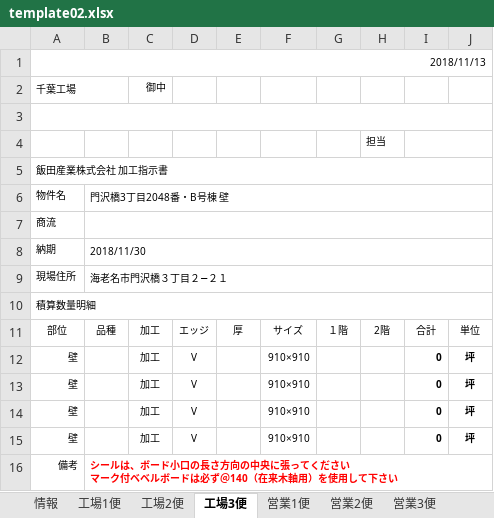
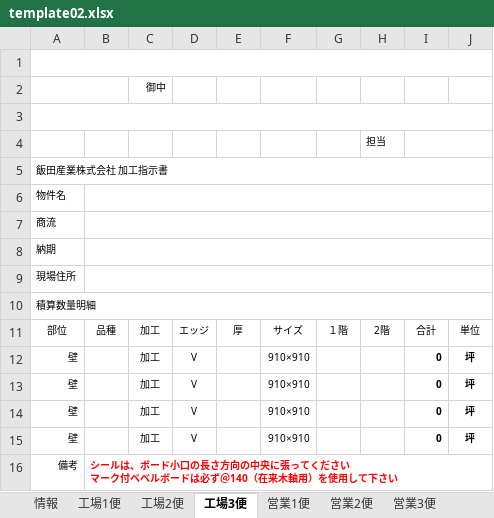
Before and after one commit to TrungNV81/03, an Excel workbook: public/template/Excel/template02.xlsx, sheet 工場3便, drawn as a sheet; values as stored, in another font and other column widths than the file's, no borders; the diff names each change by its address in the sheet, - before the commit and + after, or states it on an @@ line.

```diff
--- a/public/template/Excel/template02.xlsx (sheet 工場3便)
+++ b/public/template/Excel/template02.xlsx (sheet 工場3便)
-A1: 2018/11/13
+A1: (empty)
-A2: 千葉工場
+A2: (empty)
-B6: 門沢橋3丁目2048番・B号棟 壁
+B6: (empty)
-B8: 2018/11/30
+B8: (empty)
-B9: 海老名市門沢橋３丁目２−２１
+B9: (empty)
```
Also changed, not shown: sheet 情報, sheet 工場1便, sheet 工場2便, sheet 営業1便, sheet 営業2便, sheet 営業3便, charts or pictures, 4 other files.
